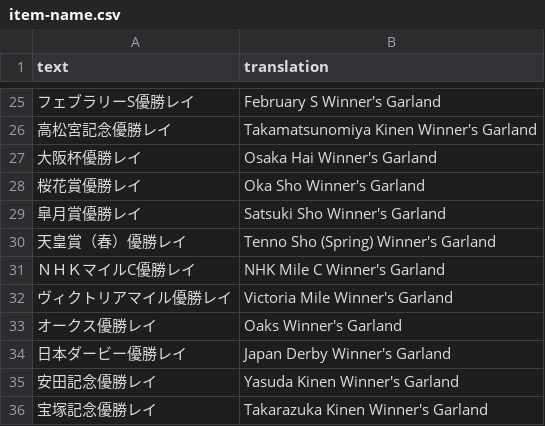
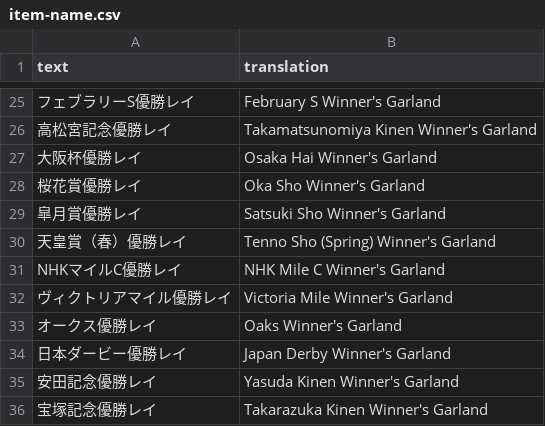
Before and after one commit to FabulousCupcake/umamusume-db-translate, a CSV file: src/data/item-name.csv, drawn as a sheet; only a part is shown, gaps mark what is left out.

Commit message:
item-name: key ＮＨＫ changed to NHK

```diff
--- a/src/data/item-name.csv
+++ b/src/data/item-name.csv
@@ -30,3 +30,3 @@
 "天皇賞（春）優勝レイ","Tenno Sho (Spring) Winner's Garland"
-"ＮＨＫマイルC優勝レイ","NHK Mile C Winner's Garland"
+"NHKマイルC優勝レイ","NHK Mile C Winner's Garland"
 "ヴィクトリアマイル優勝レイ","Victoria Mile Winner's Garland"
```
